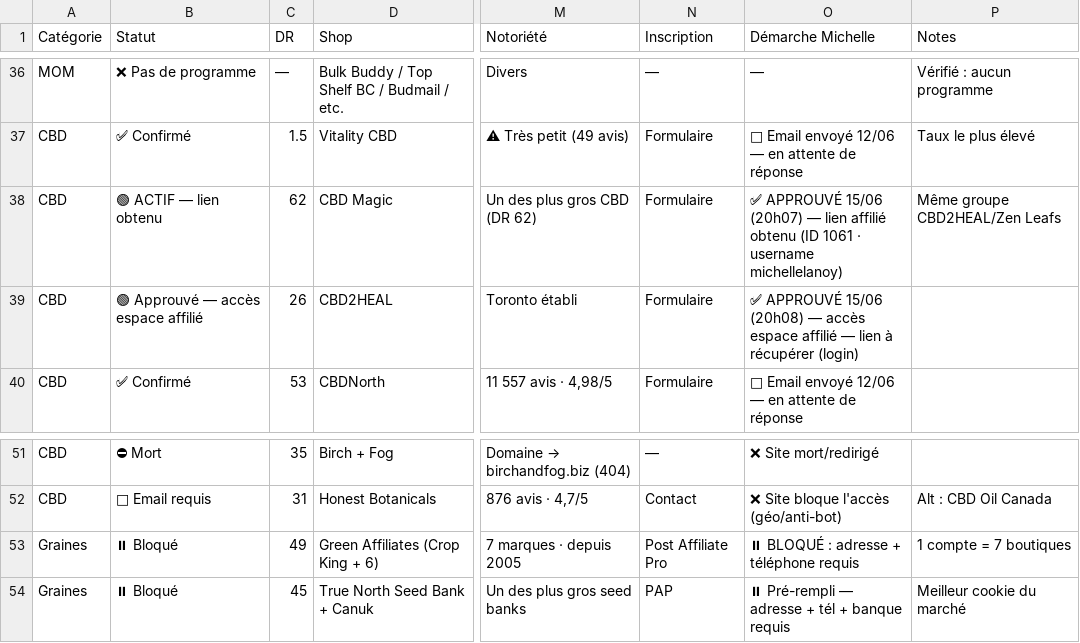
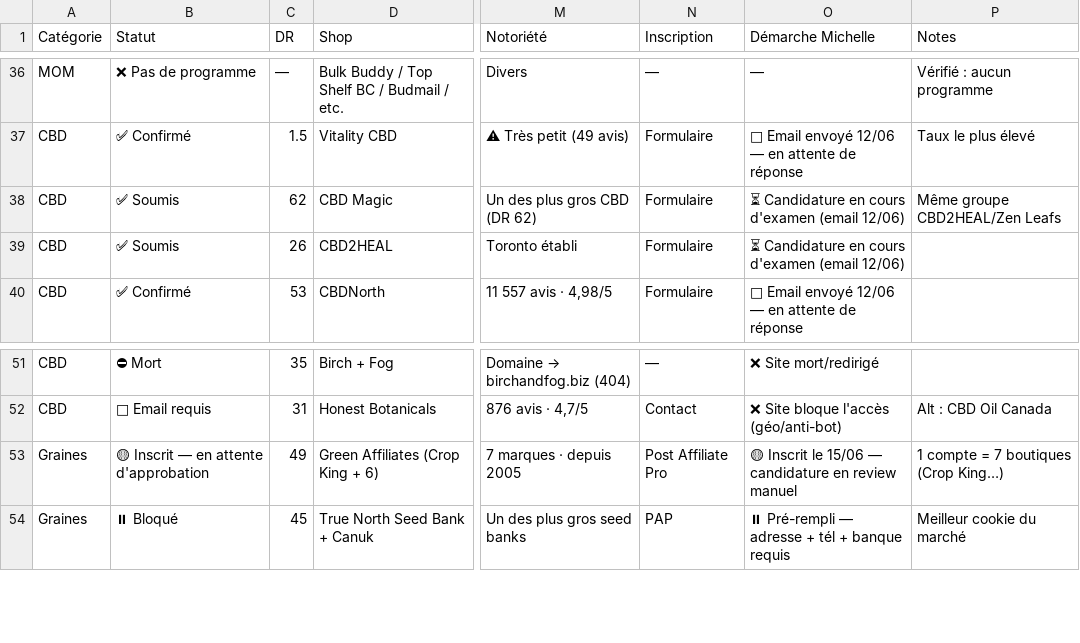
Before and after one commit to florian-all-projects/dash-affil, a CSV file: data.csv, drawn as a sheet; only a part is shown, gaps mark what is left out; the diff names each change by its address in the sheet, - before the commit and + after, or states it on an @@ line.

Commit message:
Green Affiliates inscrit (en attente approbation) + coordonnees Michelle — dashboard + data.csv + JOURNAL + secrets

```diff
--- a/data.csv
+++ b/data.csv
-B38 (Statut): 🟢 ACTIF — lien obtenu
+B38 (Statut): ✅ Soumis
-O38 (Démarche Michelle): ✅ APPROUVÉ 15/06 (20h07) — lien affilié obtenu (ID 1061 · username michellelanoy)
+O38 (Démarche Michelle): ⏳ Candidature en cours d'examen (email 12/06)
-B39 (Statut): 🟢 Approuvé — accès espace affilié
+B39 (Statut): ✅ Soumis
-O39 (Démarche Michelle): ✅ APPROUVÉ 15/06 (20h08) — accès espace affilié — lien à récupérer (login)
+O39 (Démarche Michelle): ⏳ Candidature en cours d'examen (email 12/06)
-B53 (Statut): ⏸ Bloqué
+B53 (Statut): 🟡 Inscrit — en attente d'approbation
-O53 (Démarche Michelle): ⏸ BLOQUÉ : adresse + téléphone requis
+O53 (Démarche Michelle): 🟡 Inscrit le 15/06 — candidature en review manuel
-P53 (Notes): 1 compte = 7 boutiques
+P53 (Notes): 1 compte = 7 boutiques (Crop King…)
```
Also changed, not shown: 3 other files.
